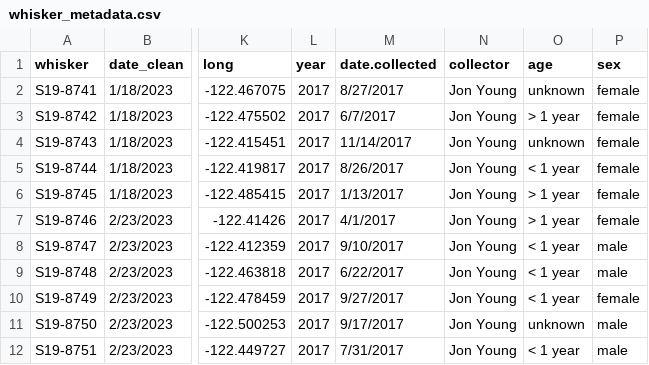
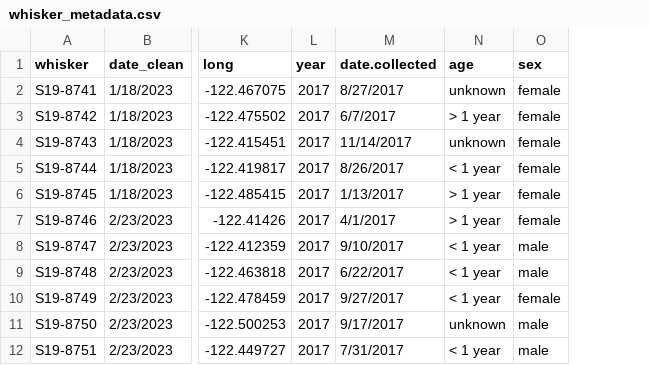
Before and after one commit to tcaspi/SF-Coyote-Stable-Isotopes, a CSV file: Data/whisker_metadata.csv, drawn as a sheet; only a part is shown, gaps mark what is left out; the diff names each change by its address in the sheet, - before the commit and + after, or states it on an @@ line.

```diff
--- a/Data/whisker_metadata.csv
+++ b/Data/whisker_metadata.csv
-column N (collector), rows 2-12: all Jon Young
```
Also changed, not shown: 3 other files.
